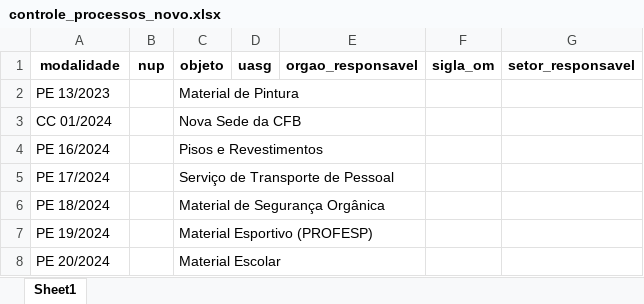
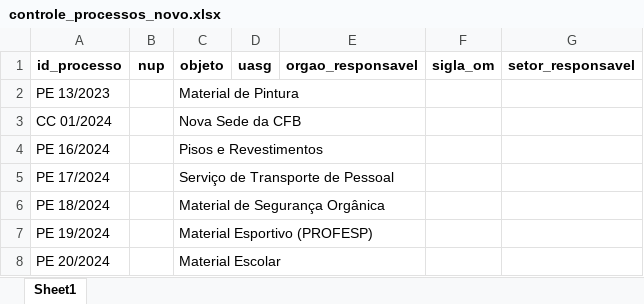
Before and after one commit to Guilhermeksc/licitacao360, an Excel workbook: database/controle_processos_novo.xlsx, sheet Sheet1, drawn as a sheet; values as stored, in another font and other column widths than the file's, no borders; the diff names each change by its address in the sheet, - before the commit and + after, or states it on an @@ line.

Commit message:
atualização controle do fluxo dos processos

```diff
--- a/database/controle_processos_novo.xlsx (sheet Sheet1)
+++ b/database/controle_processos_novo.xlsx (sheet Sheet1)
-A1: modalidade
+A1: id_processo
```
Also changed, not shown: 22 other files.
